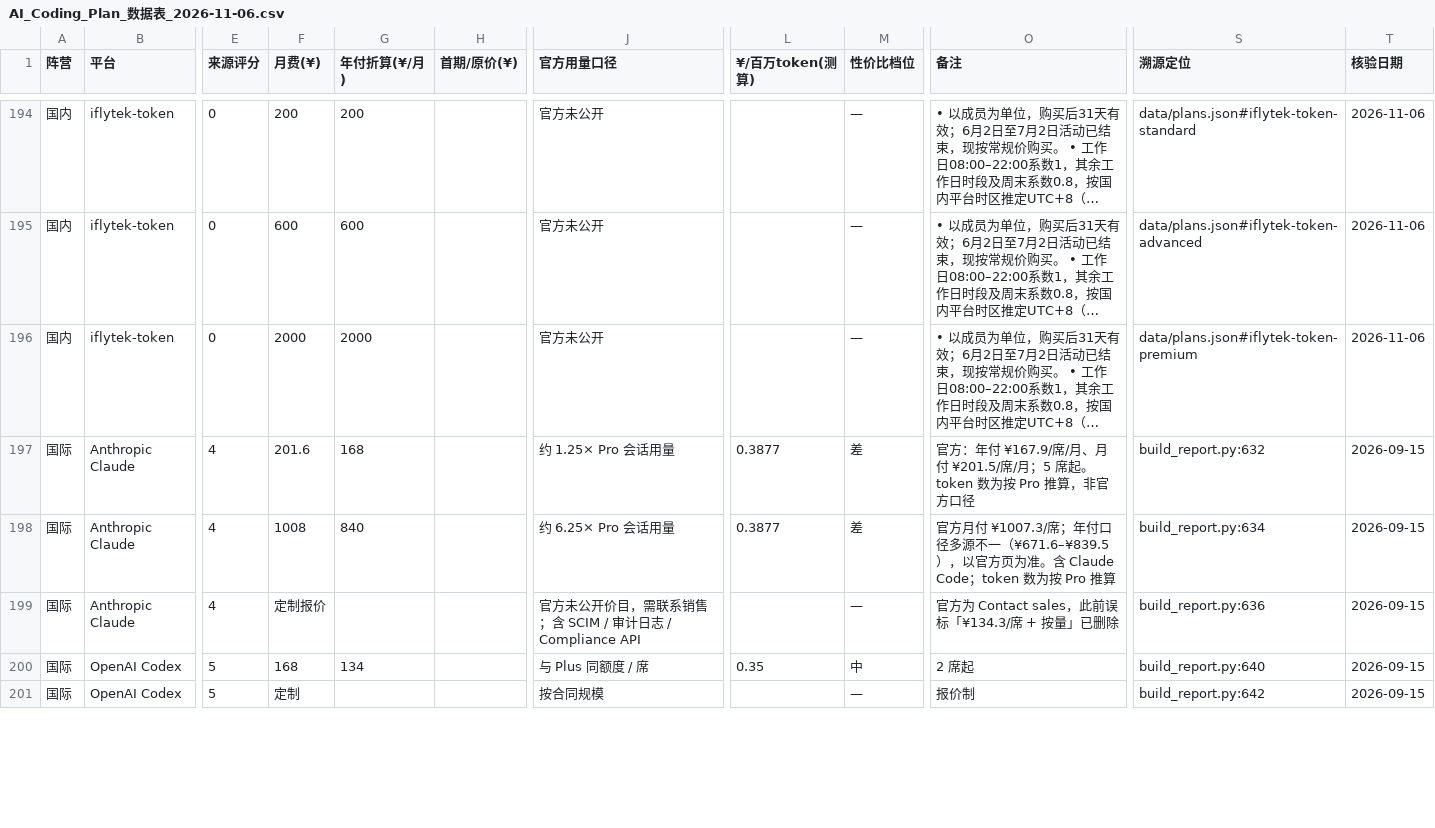
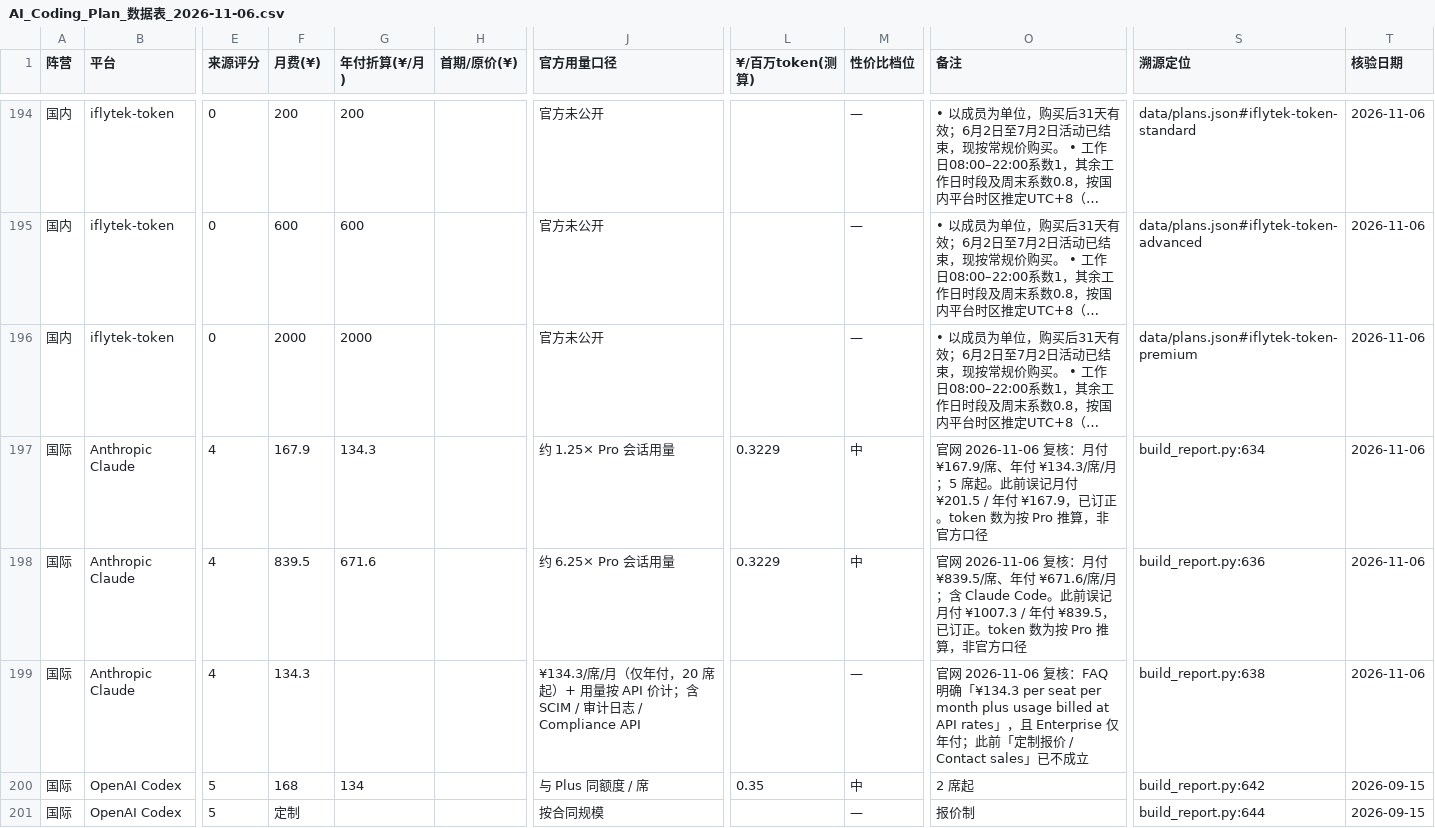
Before and after one commit to Lavie-purple/ai-coding-plan-compare, a CSV file: outputs/AI_Coding_Plan_数据表_2026-11-06.csv, drawn as a sheet; only a part is shown, gaps mark what is left out; long unchanged cells end in …; the diff covers the shown part only; the diff names each change by its address in the sheet, - before the commit and + after, or states it on an @@ line.

```diff
--- a/outputs/AI_Coding_Plan_数据表_2026-11-06.csv
+++ b/outputs/AI_Coding_Plan_数据表_2026-11-06.csv
-F197 (月费(¥)): 201.6
+F197 (月费(¥)): 167.9
-G197 (年付折算(¥/月)): 168
+G197 (年付折算(¥/月)): 134.3
-L197:L198 (¥/百万token(测算)): 0.3877
+L197:L198 (¥/百万token(测算)): 0.3229
-M197:M198 (性价比档位): 差
+M197:M198 (性价比档位): 中
-O197 (备注): 官方：年付 ¥167.9/席/月、月付 ¥201.5/席/月；5 席起。token 数为…
+O197 (备注): 官网 2026-11-06 复核：月付 ¥167.9/席、年付 ¥134.3/席/月；5 席起。此前误记月付 ¥201.5 / 年付 ¥167.9，已订正。token 数为…
-S197 (溯源定位): build_report.py:632
+S197 (溯源定位): build_report.py:634
-T197:T199 (核验日期): 2026-09-15
+T197:T199 (核验日期): 2026-11-06
-F198 (月费(¥)): 1008
+F198 (月费(¥)): 839.5
-G198 (年付折算(¥/月)): 840
+G198 (年付折算(¥/月)): 671.6
-O198 (备注): 官方月付 ¥1007.3/席；年付口径多源不一（¥671.6–¥839.5），以官方页为准。含 Claude Code；token 数为按 Pro 推算
+O198 (备注): 官网 2026-11-06 复核：月付 ¥839.5/席、年付 ¥671.6/席/月；含 Claude Code。此前误记月付 ¥1007.3 / 年付 ¥839.5，已订正。token 数为按 Pro 推算，非官方口径
-S198 (溯源定位): build_report.py:634
+S198 (溯源定位): build_report.py:636
-F199 (月费(¥)): 定制报价
+F199 (月费(¥)): 134.3
-J199 (官方用量口径): 官方未公开价目，需联系销售；含 SCIM…
+J199 (官方用量口径): ¥134.3/席/月（仅年付，20 席起）+ 用量按 API 价计；含 SCIM…
-O199 (备注): 官方为 Contact sales，此前误标「¥134.3/席 + 按量」已删除
+O199 (备注): 官网 2026-11-06 复核：FAQ 明确「¥134.3 per seat per month plus usage billed at API rates」，且 Enterprise 仅年付；此前「定制报价 / Contact sales」已不成立
-S199 (溯源定位): build_report.py:636
+S199 (溯源定位): build_report.py:638
-S200 (溯源定位): build_report.py:640
+S200 (溯源定位): build_report.py:642
-S201 (溯源定位): build_report.py:642
+S201 (溯源定位): build_report.py:644
```
Also changed, not shown: 125 edited cells elsewhere in this file, 4 other files.
